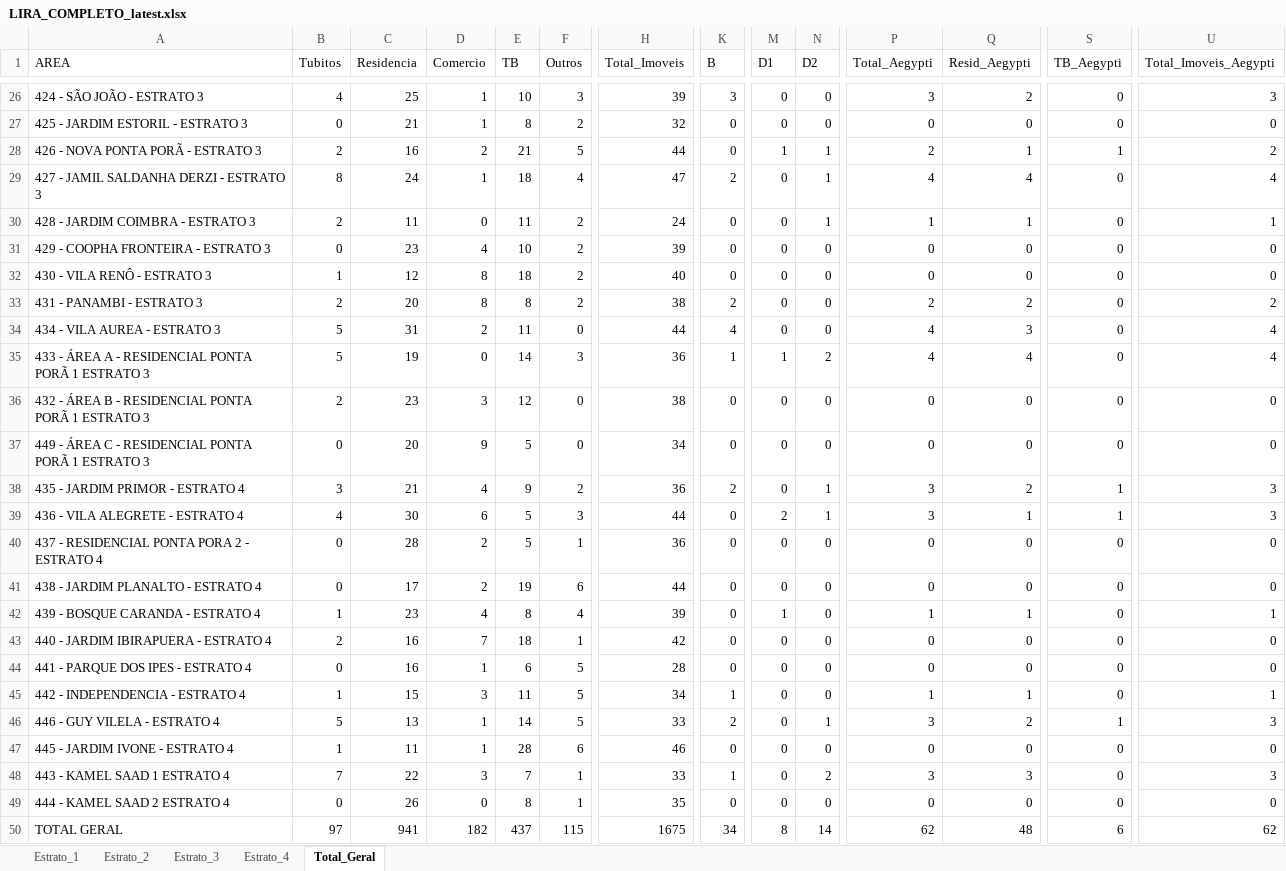
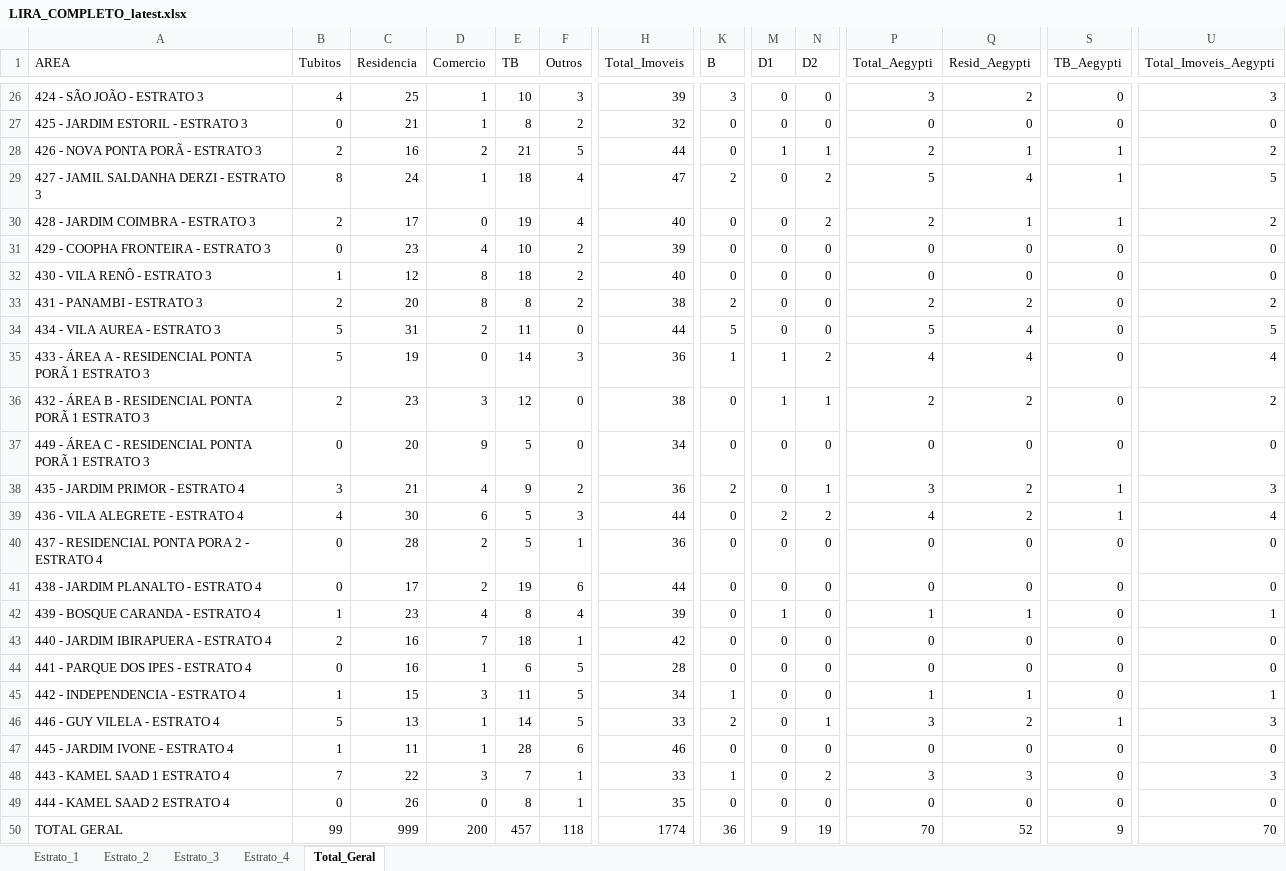
Before and after one commit to LucsDevPro/lira, an Excel workbook: data/LIRA_COMPLETO_latest.xlsx, sheet Total_Geral, drawn as a sheet; only a part is shown, gaps mark what is left out; values as stored, in another font and other column widths than the file's, no borders; the diff covers the shown part only; the diff names each change by its address in the sheet, - before the commit and + after, or states it on an @@ line.

```diff
--- a/data/LIRA_COMPLETO_latest.xlsx (sheet Total_Geral)
+++ b/data/LIRA_COMPLETO_latest.xlsx (sheet Total_Geral)
-N29:N30 (D2): 1
+N29:N30 (D2): 2
-P29 (Total_Aegypti): 4
+P29 (Total_Aegypti): 5
-S29:S30 (TB_Aegypti): 0
+S29:S30 (TB_Aegypti): 1
-U29 (Total_Imoveis_Aegypti): 4
+U29 (Total_Imoveis_Aegypti): 5
-C30 (Residencia): 11
+C30 (Residencia): 17
-E30 (TB): 11
+E30 (TB): 19
-F30 (Outros): 2
+F30 (Outros): 4
-H30 (Total_Imoveis): 24
+H30 (Total_Imoveis): 40
-P30 (Total_Aegypti): 1
+P30 (Total_Aegypti): 2
-U30 (Total_Imoveis_Aegypti): 1
+U30 (Total_Imoveis_Aegypti): 2
-K34 (B): 4
+K34 (B): 5
-P34 (Total_Aegypti): 4
+P34 (Total_Aegypti): 5
-Q34 (Resid_Aegypti): 3
+Q34 (Resid_Aegypti): 4
-U34 (Total_Imoveis_Aegypti): 4
+U34 (Total_Imoveis_Aegypti): 5
-M36 (D1): 0
+M36 (D1): 1
-N36 (D2): 0
+N36 (D2): 1
-P36 (Total_Aegypti): 0
+P36 (Total_Aegypti): 2
-Q36 (Resid_Aegypti): 0
+Q36 (Resid_Aegypti): 2
-U36 (Total_Imoveis_Aegypti): 0
+U36 (Total_Imoveis_Aegypti): 2
-N39 (D2): 1
+N39 (D2): 2
-P39 (Total_Aegypti): 3
+P39 (Total_Aegypti): 4
-Q39 (Resid_Aegypti): 1
+Q39 (Resid_Aegypti): 2
-U39 (Total_Imoveis_Aegypti): 3
+U39 (Total_Imoveis_Aegypti): 4
-B50 (Tubitos): 97
+B50 (Tubitos): 99
-C50 (Residencia): 941
+C50 (Residencia): 999
-D50 (Comercio): 182
+D50 (Comercio): 200
-E50 (TB): 437
+E50 (TB): 457
-F50 (Outros): 115
+F50 (Outros): 118
-H50 (Total_Imoveis): 1675
+H50 (Total_Imoveis): 1774
-K50 (B): 34
+K50 (B): 36
-M50 (D1): 8
+M50 (D1): 9
-N50 (D2): 14
+N50 (D2): 19
-P50 (Total_Aegypti): 62
+P50 (Total_Aegypti): 70
-Q50 (Resid_Aegypti): 48
+Q50 (Resid_Aegypti): 52
-S50 (TB_Aegypti): 6
+S50 (TB_Aegypti): 9
-U50 (Total_Imoveis_Aegypti): 62
+U50 (Total_Imoveis_Aegypti): 70
```
Also changed, not shown: 27 edited cells elsewhere in this sheet, sheet Estrato_1, sheet Estrato_3, sheet Estrato_2, sheet Estrato_4, 3 other files.
